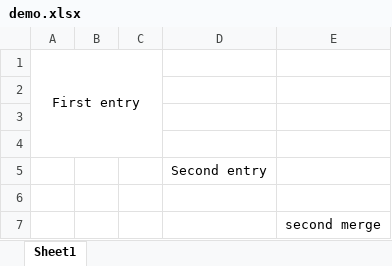
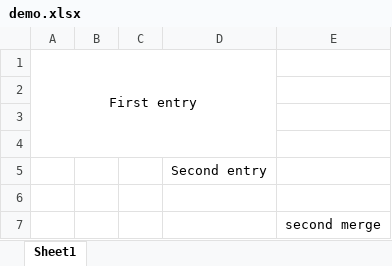
Before and after one commit to zhang-alex/pixel-backend, an Excel workbook: cv_to_excel/demo.xlsx, sheet Sheet1, drawn as a sheet; values as stored, in another font and other column widths than the file's, no borders; the diff names each change by its address in the sheet, - before the commit and + after, or states it on an @@ line.

```diff
--- a/cv_to_excel/demo.xlsx (sheet Sheet1)
+++ b/cv_to_excel/demo.xlsx (sheet Sheet1)
-A1:C4 merged
+A1:D4 merged
```
Also changed, not shown: 2 other files.
